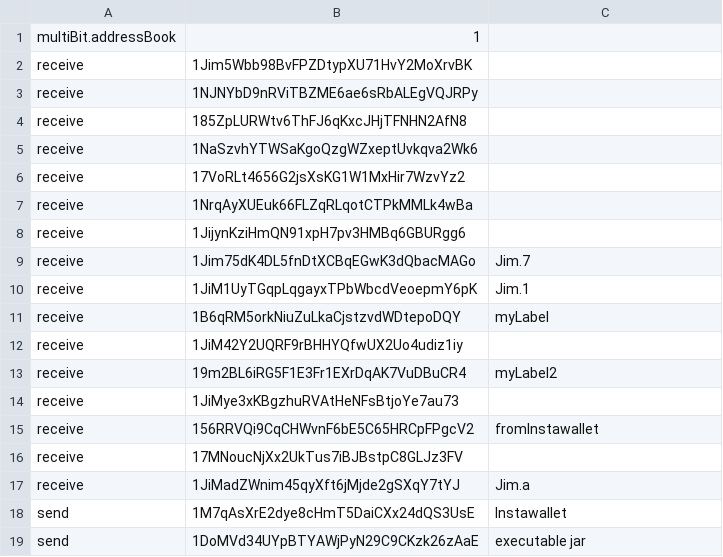
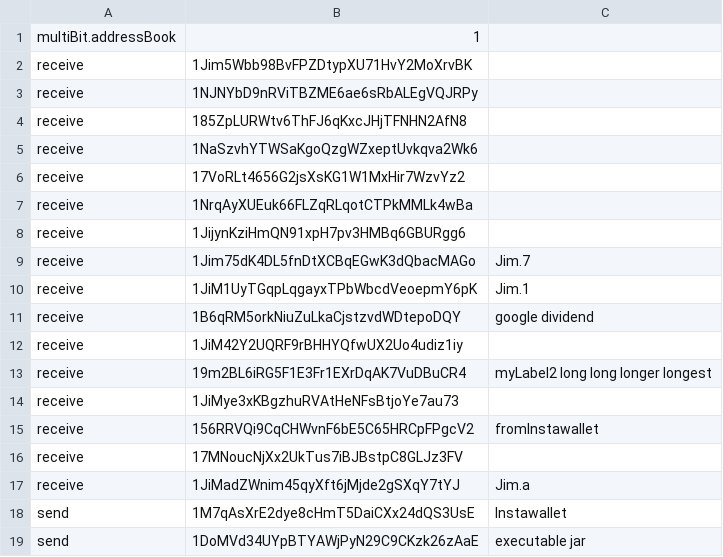
Before and after one commit to Multibit-Legacy/multibit, a CSV file: multibit/addressBook.csv, drawn as a sheet.

```diff
--- a/multibit/addressBook.csv
+++ b/multibit/addressBook.csv
@@ -10,5 +10,5 @@ receive,1Jim75dK4DL5fnDtXCBqEGwK3dQbacMAGo,Jim.7
 receive,1JiM1UyTGqpLqgayxTPbWbcdVeoepmY6pK,Jim.1
-receive,1B6qRM5orkNiuZuLkaCjstzvdWDtepoDQY,myLabel
+receive,1B6qRM5orkNiuZuLkaCjstzvdWDtepoDQY,google dividend
 receive,1JiM42Y2UQRF9rBHHYQfwUX2Uo4udiz1iy,
-receive,19m2BL6iRG5F1E3Fr1EXrDqAK7VuDBuCR4,myLabel2
+receive,19m2BL6iRG5F1E3Fr1EXrDqAK7VuDBuCR4,myLabel2 long long longer longest
 receive,1JiMye3xKBgzhuRVAtHeNFsBtjoYe7au73,
```
Also changed, not shown: 18 other files.
